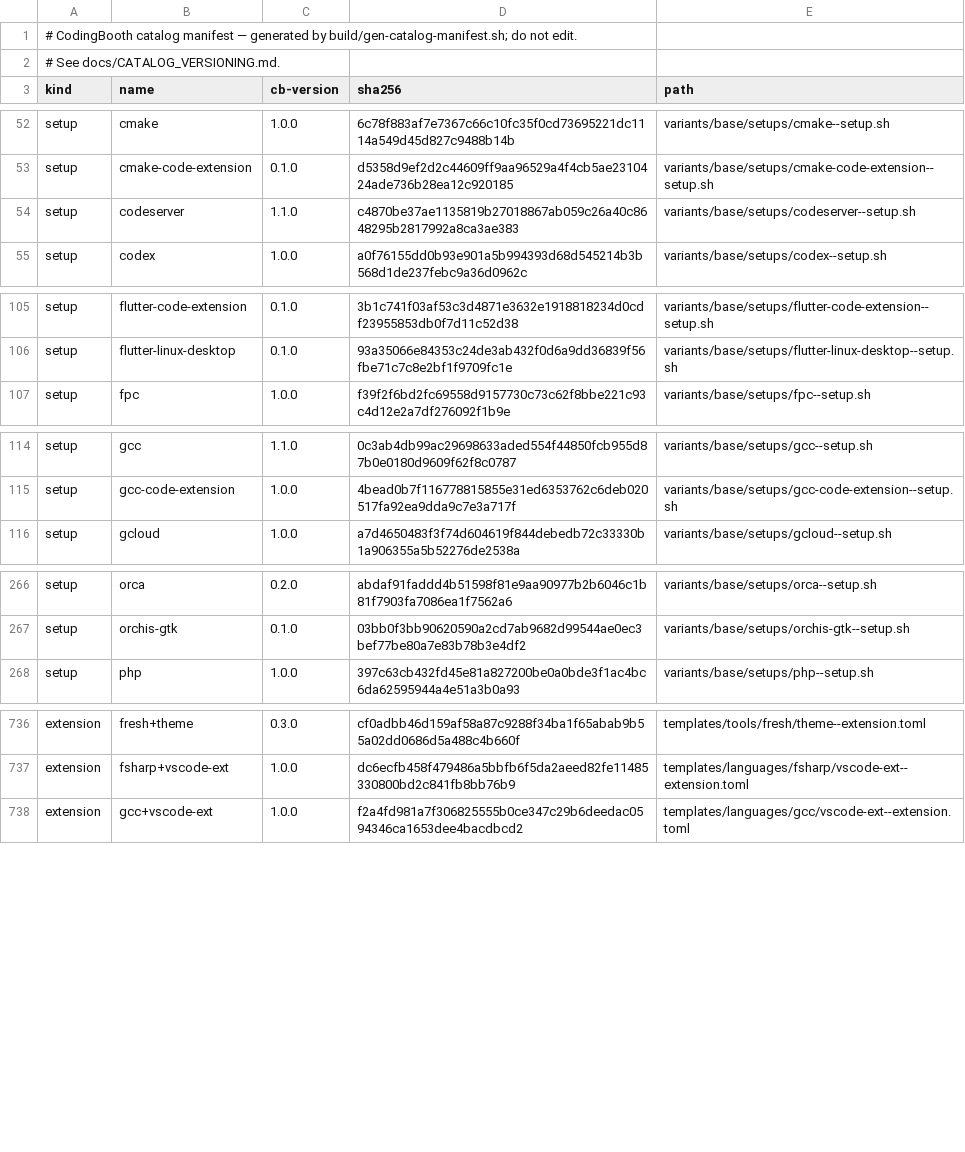
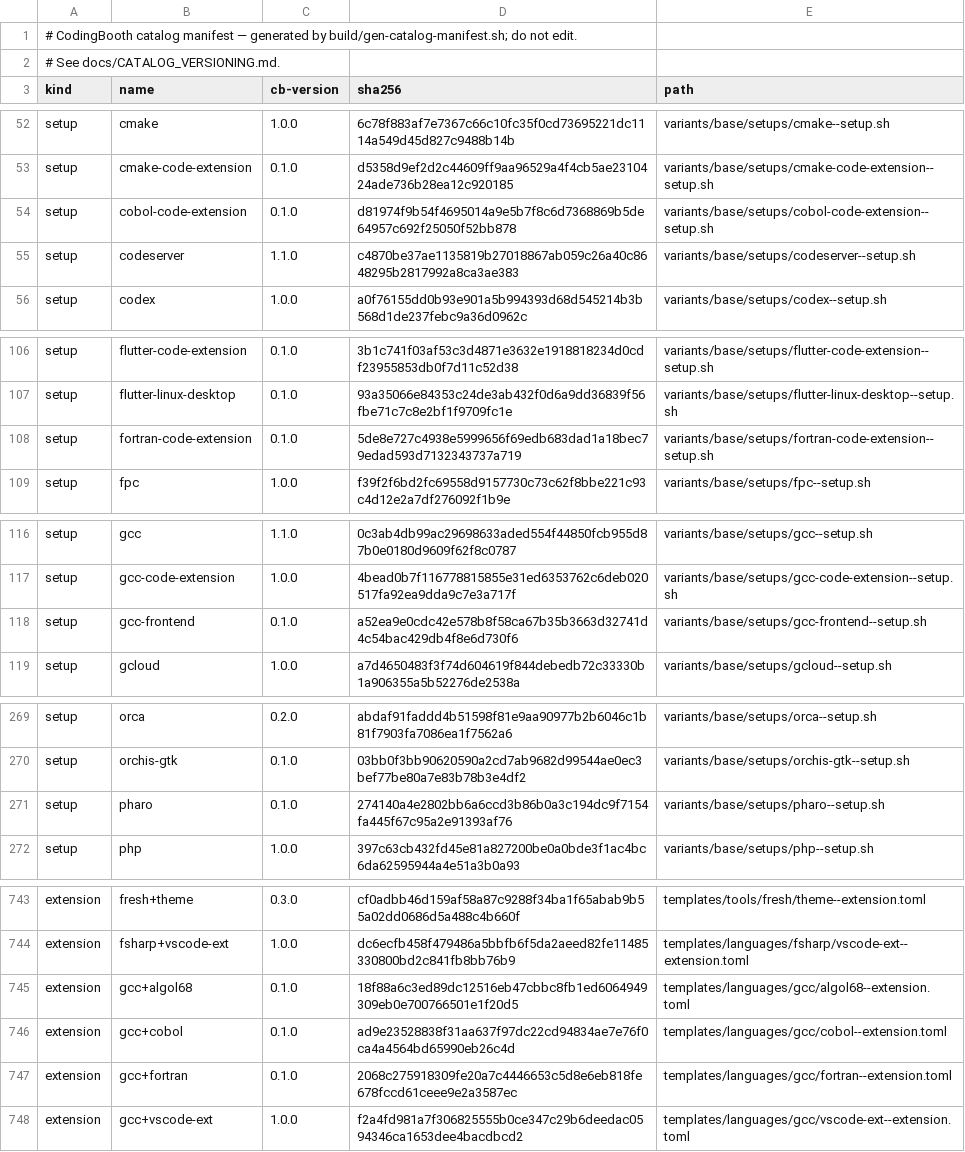
Before and after one commit to NawaMan/CodingBooth, a TSV file: build/catalog-manifest.tsv, drawn as a sheet; only a part is shown, gaps mark what is left out; the diff covers the shown part only.

Commit message:
Legacy languages: gcc+fortran/cobol/algol68, prolog, smalltalk (Pharo)
GCC front ends (gfortran, gcobol, ga68) as extensions of the gcc template
via one gcc-frontend setup; SWI/GNU Prolog and Pharo as templates; Fortran
and COBOL VS Code extensions; gcc suggests 16 (GCC 15's ga68 cannot compile
whole); fpc tagged legacy; legacy-languages-example prints primes in all six;
config test152.

```diff
--- a/build/catalog-manifest.tsv
+++ b/build/catalog-manifest.tsv
@@ -53,2 +53,3 @@ setup	cmake	1.0.0	6c78f883af7e7367c66c10fc35f0cd73695221dc1114a549d45d827c9488b1
 setup	cmake-code-extension	0.1.0	d5358d9ef2d2c44609ff9aa96529a4f4cb5ae2310424ade736b28ea12c920185	variants/base/setups/cmake-code-extension--setup.sh
+setup	cobol-code-extension	0.1.0	d81974f9b54f4695014a9e5b7f8c6d7368869b5de64957c692f25050f52bb878	variants/base/setups/cobol-code-extension--setup.sh
 setup	codeserver	1.1.0	c4870be37ae1135819b27018867ab059c26a40c8648295b2817992a8ca3ae383	variants/base/setups/codeserver--setup.sh
@@ -106,2 +107,3 @@ setup	flutter-code-extension	0.1.0	3b1c741f03af53c3d4871e3632e1918818234d0cdf239
 setup	flutter-linux-desktop	0.1.0	93a35066e84353c24de3ab432f0d6a9dd36839f56fbe71c7c8e2bf1f9709fc1e	variants/base/setups/flutter-linux-desktop--setup.sh
+setup	fortran-code-extension	0.1.0	5de8e727c4938e5999656f69edb683dad1a18bec79edad593d7132343737a719	variants/base/setups/fortran-code-extension--setup.sh
 setup	fpc	1.0.0	f39f2f6bd2fc69558d9157730c73c62f8bbe221c93c4d12e2a7df276092f1b9e	variants/base/setups/fpc--setup.sh
@@ -115,2 +117,3 @@ setup	gcc	1.1.0	0c3ab4db99ac29698633aded554f44850fcb955d87b0e0180d9609f62f8c0787
 setup	gcc-code-extension	1.0.0	4bead0b7f116778815855e31ed6353762c6deb020517fa92ea9dda9c7e3a717f	variants/base/setups/gcc-code-extension--setup.sh
+setup	gcc-frontend	0.1.0	a52ea9e0cdc42e578b8f58ca67b35b3663d32741d4c54bac429db4f8e6d730f6	variants/base/setups/gcc-frontend--setup.sh
 setup	gcloud	1.0.0	a7d4650483f3f74d604619f844debedb72c33330b1a906355a5b52276de2538a	variants/base/setups/gcloud--setup.sh
@@ -267,2 +270,3 @@ setup	orca	0.2.0	abdaf91faddd4b51598f81e9aa90977b2b6046c1b81f7903fa7086ea1f7562a
 setup	orchis-gtk	0.1.0	03bb0f3bb90620590a2cd7ab9682d99544ae0ec3bef77be80a7e83b78b3e4df2	variants/base/setups/orchis-gtk--setup.sh
+setup	pharo	0.1.0	274140a4e2802bb6a6ccd3b86b0a3c194dc9f7154fa445f67c95a2e91393af76	variants/base/setups/pharo--setup.sh
 setup	php	1.0.0	397c63cb432fd45e81a827200be0a0bde3f1ac4bc6da62595944a4e51a3b0a93	variants/base/setups/php--setup.sh
@@ -737,2 +744,5 @@ extension	fresh+theme	0.3.0	cf0adbb46d159af58a87c9288f34ba1f65abab9b55a02dd0686d
 extension	fsharp+vscode-ext	1.0.0	dc6ecfb458f479486a5bbfb6f5da2aeed82fe11485330800bd2c841fb8bb76b9	templates/languages/fsharp/vscode-ext--extension.toml
+extension	gcc+algol68	0.1.0	18f88a6c3ed89dc12516eb47cbbc8fb1ed6064949309eb0e700766501e1f20d5	templates/languages/gcc/algol68--extension.toml
+extension	gcc+cobol	0.1.0	ad9e23528838f31aa637f97dc22cd94834ae7e76f0ca4a4564bd65990eb26c4d	templates/languages/gcc/cobol--extension.toml
+extension	gcc+fortran	0.1.0	2068c275918309fe20a7c4446653c5d8e6eb818fe678fccd61ceee9e2a3587ec	templates/languages/gcc/fortran--extension.toml
 extension	gcc+vscode-ext	1.0.0	f2a4fd981a7f306825555b0ce347c29b6deedac0594346ca1653dee4bacdbcd2	templates/languages/gcc/vscode-ext--extension.toml
```
Also changed, not shown: 3 added rows and 4 edited cells elsewhere in this file, 34 other files.
